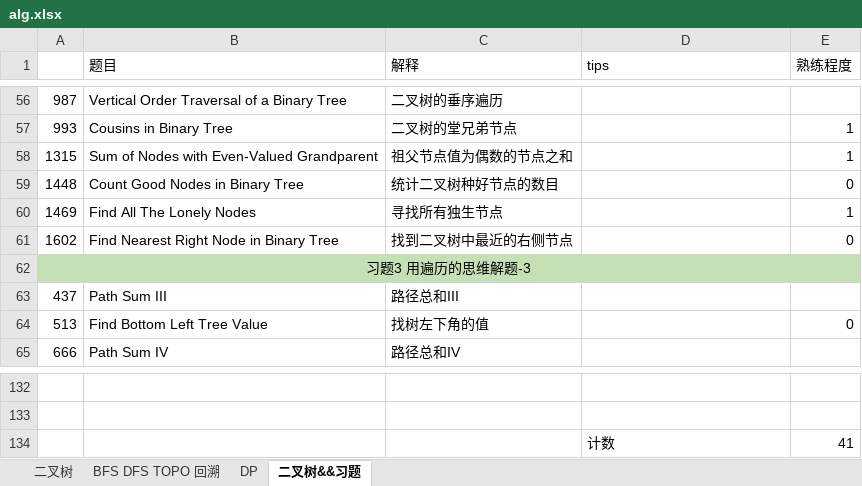
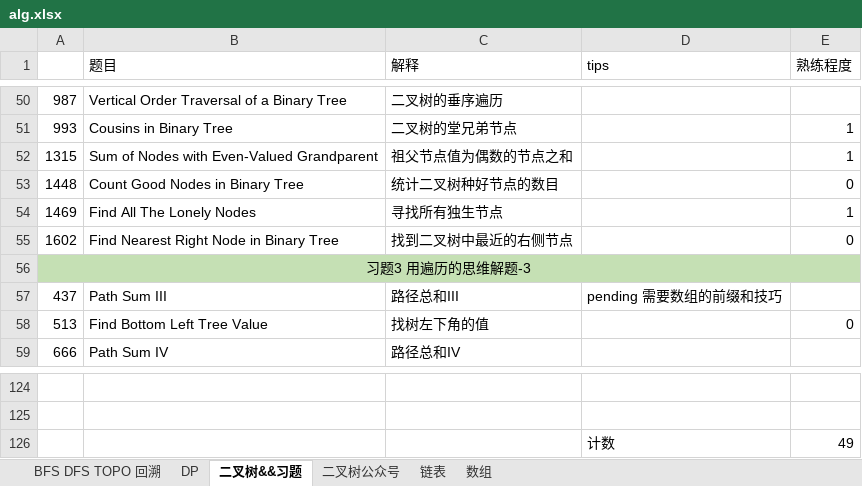
Before and after one commit to KyleQiao1992/fuking-algrithm, an Excel workbook: alg.xlsx, sheet 二叉树&&习题, drawn as a sheet; only a part is shown, gaps mark what is left out; values as stored, in another font and other column widths than the file's, no borders; addresses are those after the commit; the diff covers the shown part only; the diff names each change by its address in the sheet, - before the commit and + after, or states it on an @@ line.

```diff
--- a/alg.xlsx (sheet 二叉树&&习题)
+++ b/alg.xlsx (sheet 二叉树&&习题)
-sheet tab: 二叉树
+sheet tab: 二叉树公众号
+sheet tab: 链表
+sheet tab: 数组
-D57 (tips): (empty)
+D57 (tips): pending 需要数组的前缀和技巧
-E126 (熟练程度): 41
+E126 (熟练程度): 49
```
Also changed, not shown: 9 added rows, 17 removed rows, 3 moved rows and 19 edited cells elsewhere in this sheet, 10 other files.
